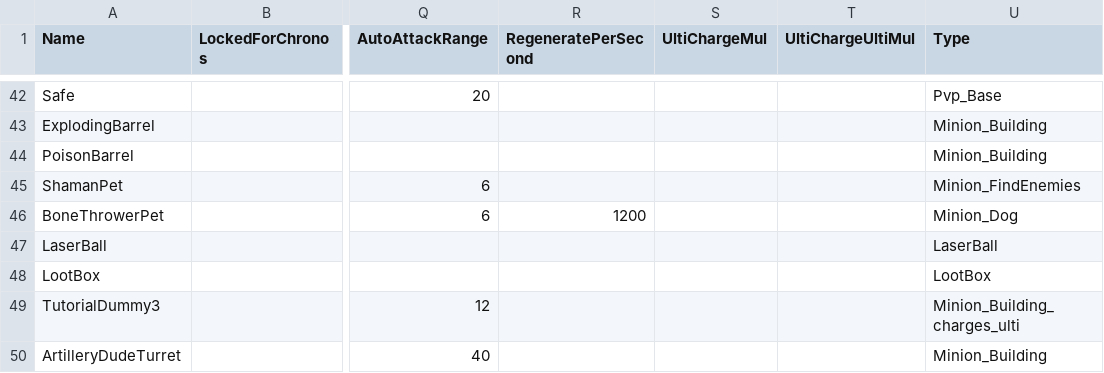
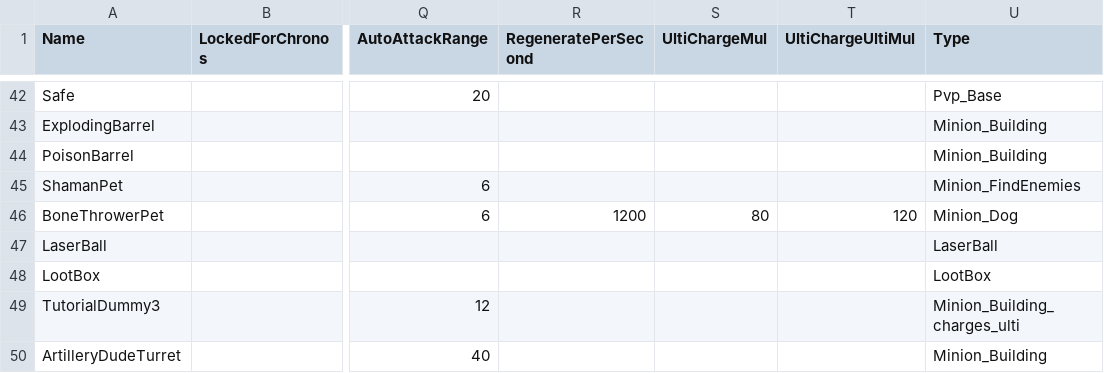
Before and after one commit to artemgmir3/25, a CSV file: csv_logic/characters.csv, drawn as a sheet; only a part is shown, gaps mark what is left out; the diff names each change by its address in the sheet, - before the commit and + after, or states it on an @@ line.

Commit message:
Update characters.csv

```diff
--- a/csv_logic/characters.csv
+++ b/csv_logic/characters.csv
-S46 (UltiChargeMul): (empty)
+S46 (UltiChargeMul): 80
-T46 (UltiChargeUltiMul): (empty)
+T46 (UltiChargeUltiMul): 120
```
